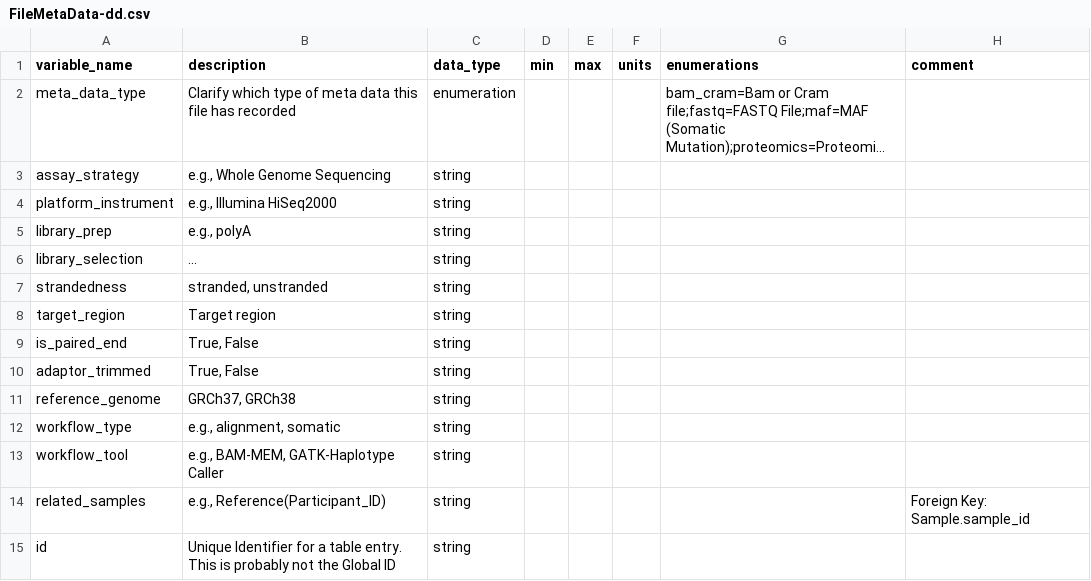
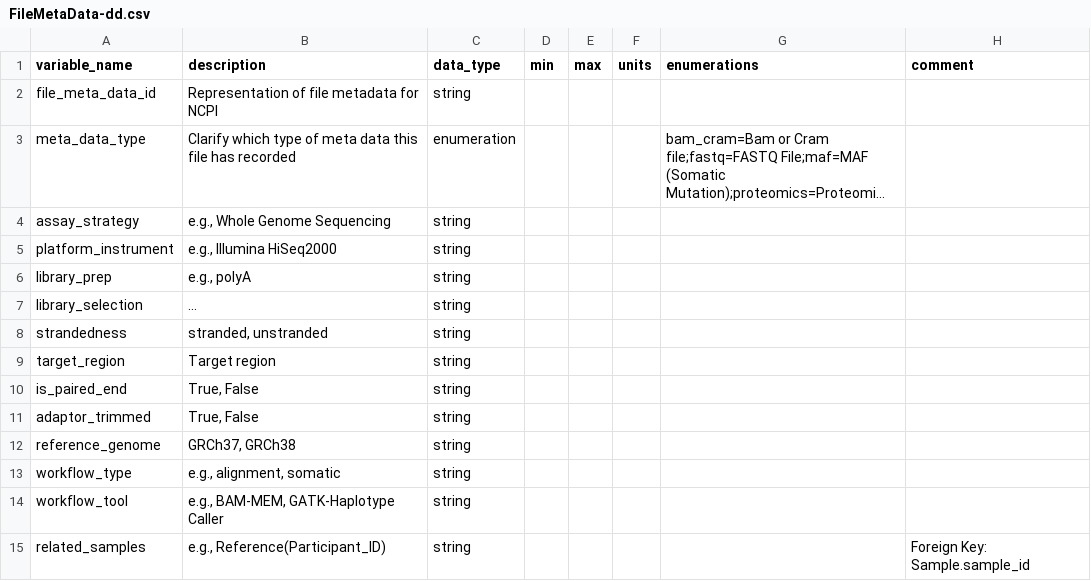
Before and after one commit to carrollaboratory/kfi-fhir-input, a CSV file: project/data-dictionary/FileMetaData-dd.csv, drawn as a sheet; long unchanged cells end in …; removed rows and columns are numbered as before the commit, all else as after; the diff names each change by its address in the sheet, - before the commit and + after, or states it on an @@ line.

```diff
--- a/project/data-dictionary/FileMetaData-dd.csv
+++ b/project/data-dictionary/FileMetaData-dd.csv
+row 2: file_meta_data_id | Representation of file metadata for NCPI | string
-row 15: id | Unique Identifier for a table entry. This is probably not the Global ID | string
```
Also changed, not shown: project/data-dictionary/AgeAt-dd.csv, project/data-dictionary/AssociatedParty-dd.csv, 33 other files.
